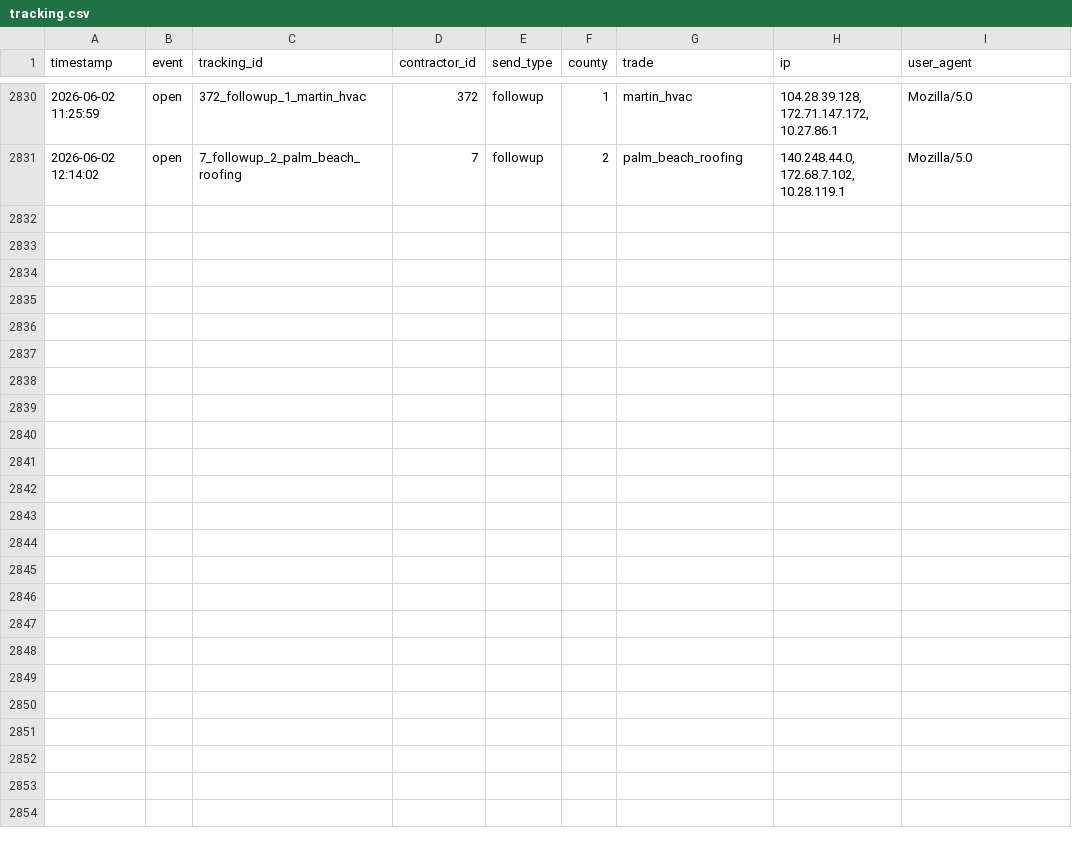
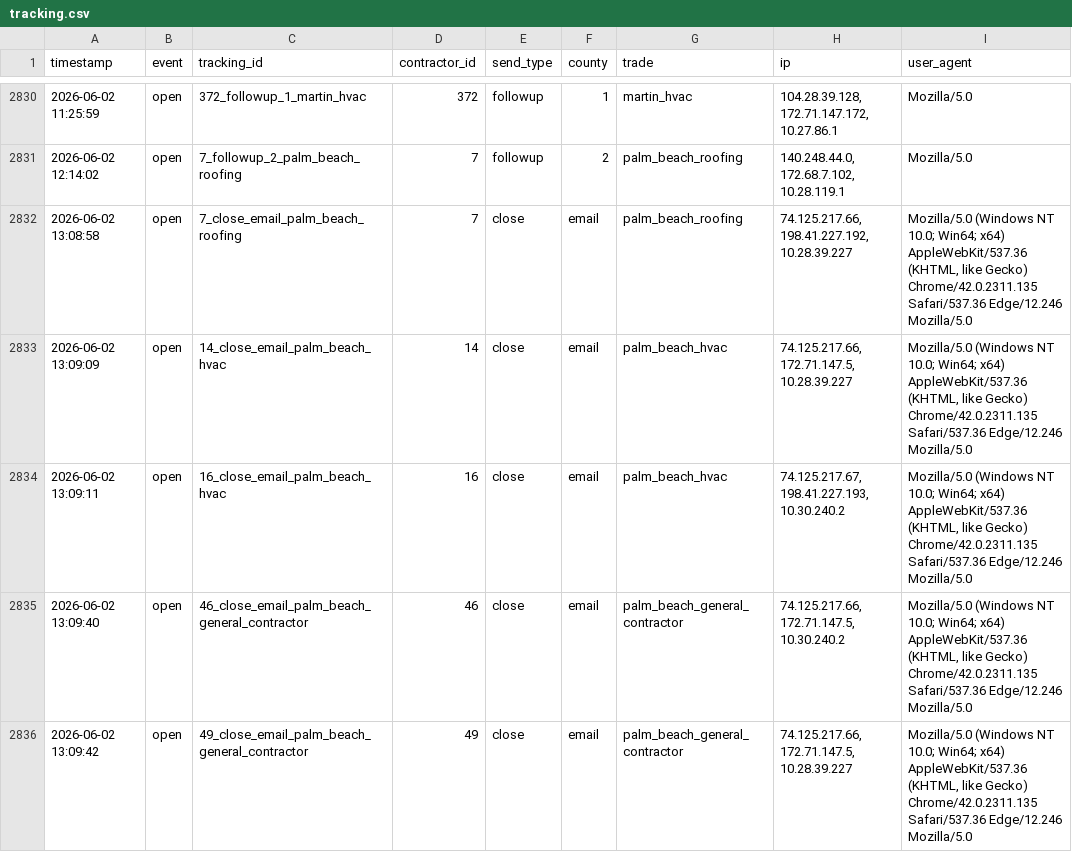
Before and after one commit to anandakeyclub-ops/permitmap-tracker, a CSV file: tracking.csv, drawn as a sheet; only a part is shown, gaps mark what is left out; the diff names each change by its address in the sheet, - before the commit and + after, or states it on an @@ line.

Commit message:
tracking update 2026-06-02 13:09:43

```diff
--- a/tracking.csv
+++ b/tracking.csv
+row 2832: 2026-06-02 13:08:58 | open | 7_close_email_palm_beach_roofing | 7 | close | email | palm_beach_roofing | 74.125.217.66, 198.41.227.192, 10.28.39.227 | Mozilla/5.0 (Windows NT 10.0; Win64; x64) AppleWebKit/537.36 (KHTML, like Gecko) Chrome/42.0.2311.135 Safari/537.36 Edge/12.246 Mozilla/5.0
+row 2833: 2026-06-02 13:09:09 | open | 14_close_email_palm_beach_hvac | 14 | close | email | palm_beach_hvac | 74.125.217.66, 172.71.147.5, 10.28.39.227 | Mozilla/5.0 (Windows NT 10.0; Win64; x64) AppleWebKit/537.36 (KHTML, like Gecko) Chrome/42.0.2311.135 Safari/537.36 Edge/12.246 Mozilla/5.0
+row 2834: 2026-06-02 13:09:11 | open | 16_close_email_palm_beach_hvac | 16 | close | email | palm_beach_hvac | 74.125.217.67, 198.41.227.193, 10.30.240.2 | Mozilla/5.0 (Windows NT 10.0; Win64; x64) AppleWebKit/537.36 (KHTML, like Gecko) Chrome/42.0.2311.135 Safari/537.36 Edge/12.246 Mozilla/5.0
+row 2835: 2026-06-02 13:09:40 | open | 46_close_email_palm_beach_general_contractor | 46 | close | email | palm_beach_general_contractor | 74.125.217.66, 172.71.147.5, 10.30.240.2 | Mozilla/5.0 (Windows NT 10.0; Win64; x64) AppleWebKit/537.36 (KHTML, like Gecko) Chrome/42.0.2311.135 Safari/537.36 Edge/12.246 Mozilla/5.0
+row 2836: 2026-06-02 13:09:42 | open | 49_close_email_palm_beach_general_contractor | 49 | close | email | palm_beach_general_contractor | 74.125.217.66, 172.71.147.5, 10.28.39.227 | Mozilla/5.0 (Windows NT 10.0; Win64; x64) AppleWebKit/537.36 (KHTML, like Gecko) Chrome/42.0.2311.135 Safari/537.36 Edge/12.246 Mozilla/5.0
```
